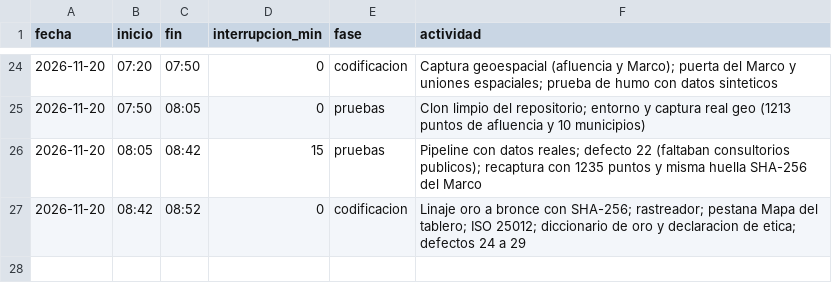
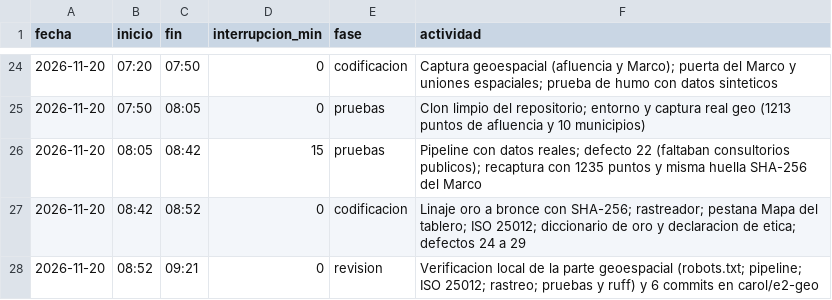
Before and after one commit to carolivettte/tdl-antojo-colima, a CSV file: calidad/tiempo-carol.csv, drawn as a sheet; only a part is shown, gaps mark what is left out; the diff names each change by its address in the sheet, - before the commit and + after, or states it on an @@ line.

Commit message:
E2: ficha de entrega, relatoria y PSP de Carol

```diff
--- a/calidad/tiempo-carol.csv
+++ b/calidad/tiempo-carol.csv
+row 28: 2026-11-20 | 08:52 | 09:21 | 0 | revision | Verificacion local de la parte geoespacial (robots.txt; pipeline; ISO 25012; rastreo; pruebas y ruff) y 6 commits en carol/e2-geo
```
Also changed, not shown: 2 other files.
